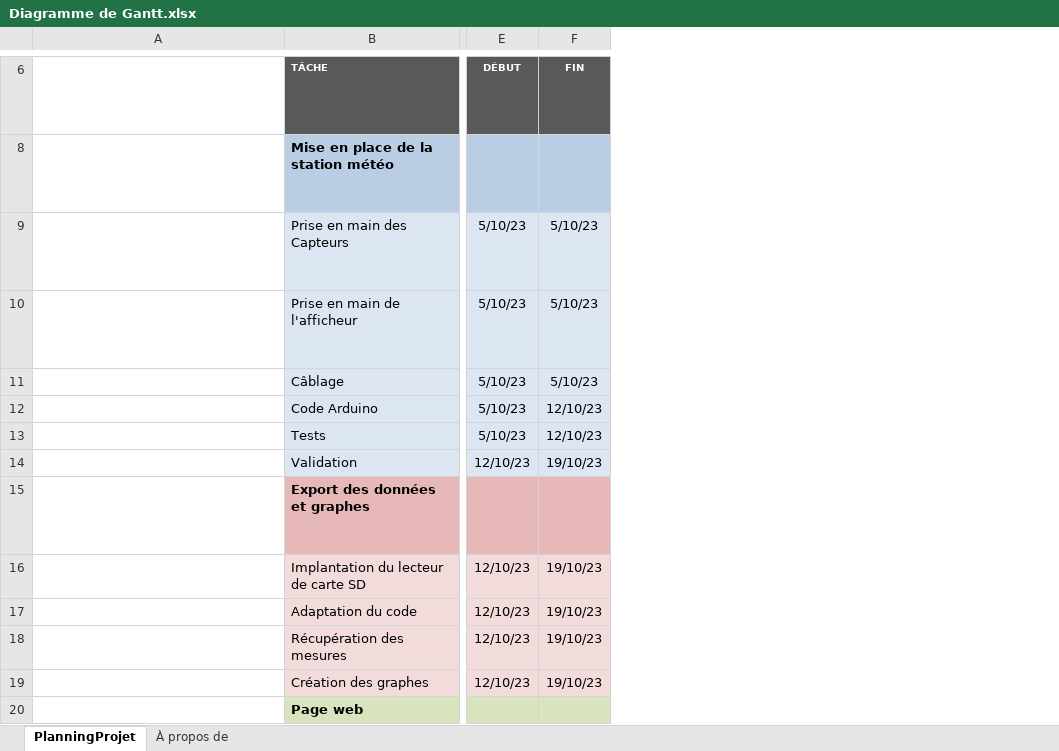
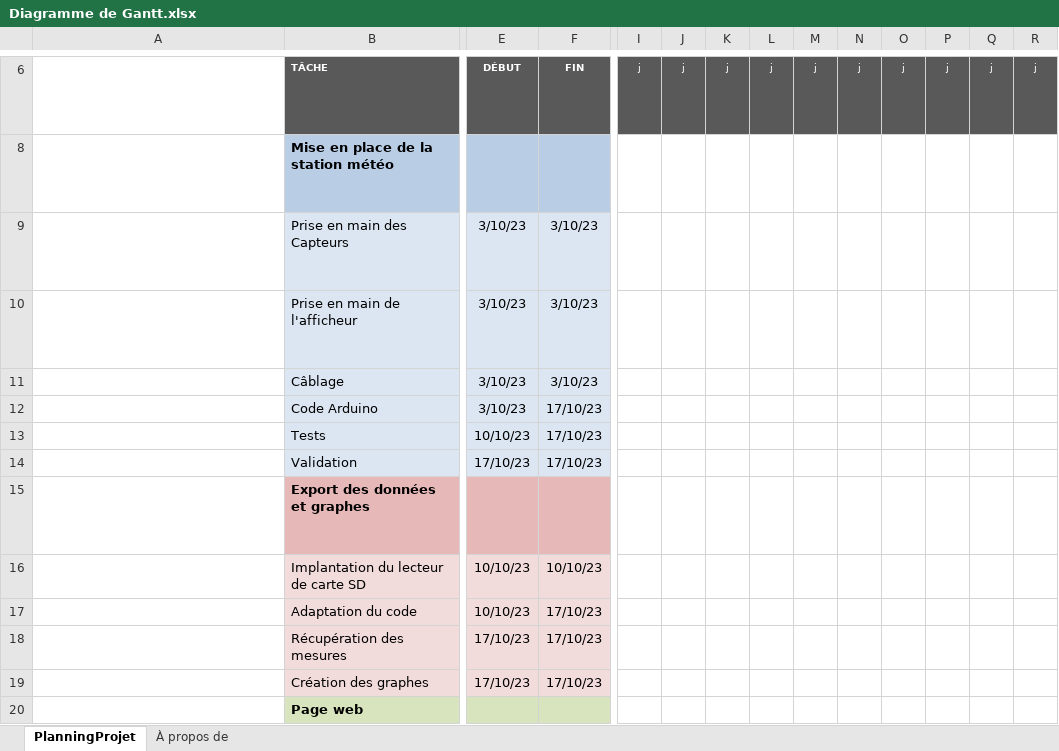
Before and after one commit to UltimateCartX/delux-weather-project, an Excel workbook: Diagramme de Gantt.xlsx, sheet PlanningProjet, drawn as a sheet; only a part is shown, gaps mark what is left out; long unchanged cells end in …; values as stored, in another font and other column widths than the file's, no borders; conditional formats not drawn; the diff covers the shown part only; the diff names each change by its address in the sheet, - before the commit and + after, or states it on an @@ line.

```diff
--- a/Diagramme de Gantt.xlsx (sheet PlanningProjet)
+++ b/Diagramme de Gantt.xlsx (sheet PlanningProjet)
+column I, row 6: j
+column J, row 6: j
+column K, row 6: j
+column L, row 6: j
+column M, row 6: j
+column N, row 6: j
+column O, row 6: j
+column P, row 6: j
+column Q, row 6: j
+column R, row 6: j
-E9:E12: 5/10/23
+E9:E12: 3/10/23
-F9:F11: 5/10/23
+F9:F11: 3/10/23
-F12:F13: 12/10/23
+F12:F13: 17/10/23
-E13: 5/10/23
+E13: 10/10/23
-E14: 12/10/23
+E14: 17/10/23
-F14: 19/10/23
+F14: 17/10/23
-E16:E17: 12/10/23
+E16:E17: 10/10/23
-F16: 19/10/23
+F16: 10/10/23
-F17:F19: 19/10/23
+F17:F19: 17/10/23
-E18:E19: 12/10/23
+E18:E19: 17/10/23
```
Also changed, not shown: 1 added row, 1 removed row, 2 added columns, 12 removed columns and 61 edited cells elsewhere in this sheet, formulas that keep their value, hidden cells, charts or pictures, 8 other files.
